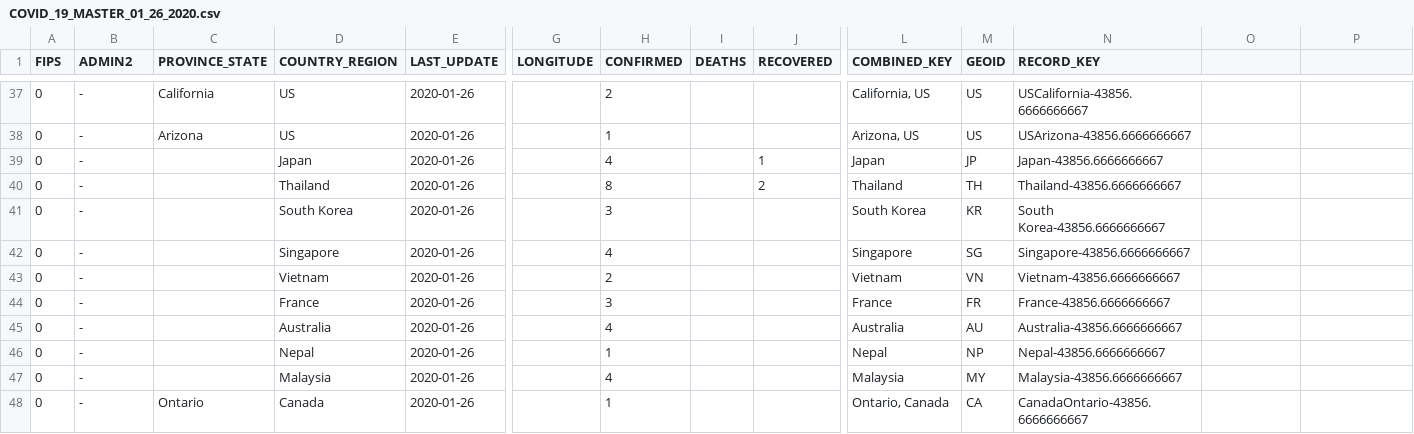
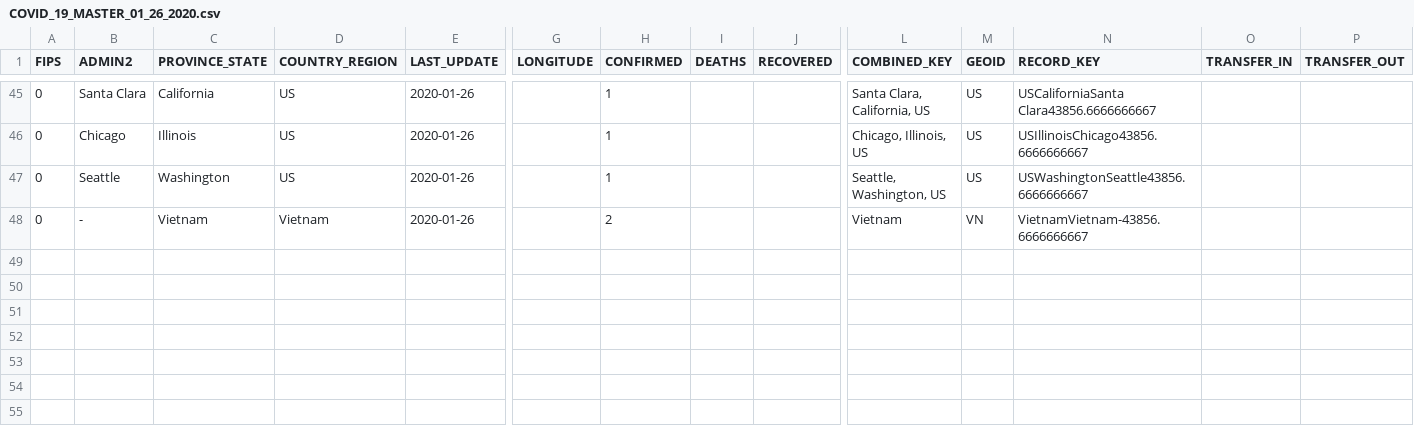
Before and after one commit to Inodesain/COVID-19, a CSV file: COVID_19_MASTER_01_26_2020.csv, drawn as a sheet; only a part is shown, gaps mark what is left out; removed rows and columns are numbered as before the commit, all else as after; rows hold the shown columns only; the diff covers the shown part only; the diff names each change by its address in the sheet, - before the commit and + after, or states it on an @@ line.

```diff
--- a/COVID_19_MASTER_01_26_2020.csv
+++ b/COVID_19_MASTER_01_26_2020.csv
-O1: (empty)
+O1: TRANSFER_IN
-P1: (empty)
+P1: TRANSFER_OUT
-B45 (ADMIN2): -
+B45 (ADMIN2): Santa Clara
-H45 (CONFIRMED): 2
+H45 (CONFIRMED): 1
-L45 (COMBINED_KEY): California, US
+L45 (COMBINED_KEY): Santa Clara, California, US
-N45 (RECORD_KEY): USCalifornia-43856.6666666667
+N45 (RECORD_KEY): USCaliforniaSanta Clara43856.6666666667
-B46 (ADMIN2): -
+B46 (ADMIN2): Chicago
-C46 (PROVINCE_STATE): Arizona
+C46 (PROVINCE_STATE): Illinois
-L46 (COMBINED_KEY): Arizona, US
+L46 (COMBINED_KEY): Chicago, Illinois, US
-N46 (RECORD_KEY): USArizona-43856.6666666667
+N46 (RECORD_KEY): USIllinoisChicago43856.6666666667
-row 39: 0 | - |  | Japan | 2020-01-26 |  | 4 |  | 1 | Japan | JP | Japan-43856.6666666667
-row 40: 0 | - |  | Thailand | 2020-01-26 |  | 8 |  | 2 | Thailand | TH | Thailand-43856.6666666667
-row 41: 0 | - |  | South Korea | 2020-01-26 |  | 3 |  |  | South Korea | KR | South Korea-43856.6666666667
-row 42: 0 | - |  | Singapore | 2020-01-26 |  | 4 |  |  | Singapore | SG | Singapore-43856.6666666667
+row 47: 0 | Seattle | Washington | US | 2020-01-26 |  | 1 |  |  | Seattle, Washington, US | US | USWashingtonSeattle43856.6666666667
-C48 (PROVINCE_STATE): (empty)
+C48 (PROVINCE_STATE): Vietnam
-N48 (RECORD_KEY): Vietnam-43856.6666666667
+N48 (RECORD_KEY): VietnamVietnam-43856.6666666667
-row 44: 0 | - |  | France | 2020-01-26 |  | 3 |  |  | France | FR | France-43856.6666666667
-row 45: 0 | - |  | Australia | 2020-01-26 |  | 4 |  |  | Australia | AU | Australia-43856.6666666667
-row 46: 0 | - |  | Nepal | 2020-01-26 |  | 1 |  |  | Nepal | NP | Nepal-43856.6666666667
-row 47: 0 | - |  | Malaysia | 2020-01-26 |  | 4 |  |  | Malaysia | MY | Malaysia-43856.6666666667
@@ row 48 moved to row 2: 0 @@
```
Also changed, not shown: 7 added rows, 27 moved rows and 20 edited cells elsewhere in this file, COVID_19_MASTER_01_27_2020.csv, COVID_19_MASTER_01_28_2020.csv.
